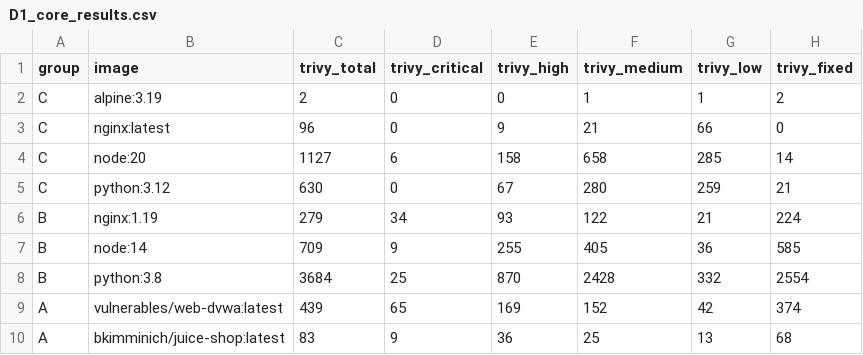
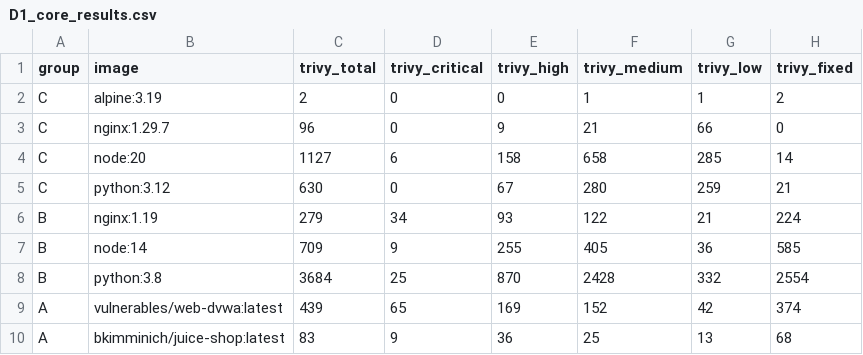
Before and after one commit to TrustDSAI/msc-scanner-comparison, a CSV file: data/derived/tables/D1_core_results.csv, drawn as a sheet; only a part is shown; the diff names each change by its address in the sheet, - before the commit and + after, or states it on an @@ line.

Commit message:
refactor: relabel nginx:latest to nginx:1.29.7 throughout
Image was pulled as nginx:latest but resolved to nginx 1.29.7 on
Debian 13.4 (Trixie) at scan time (digest sha256:7150b3a3). Relabelled
everywhere for reproducibility: raw JSON files renamed, internal tag
references updated, all derived tables regenerated.

```diff
--- a/data/derived/tables/D1_core_results.csv
+++ b/data/derived/tables/D1_core_results.csv
-B3 (image): nginx:latest
+B3 (image): nginx:1.29.7
```
Also changed, not shown: data/derived/tables/D2_performance_30run.csv, data/derived/tables/D4_policy_evaluation.csv, 34 other files.
